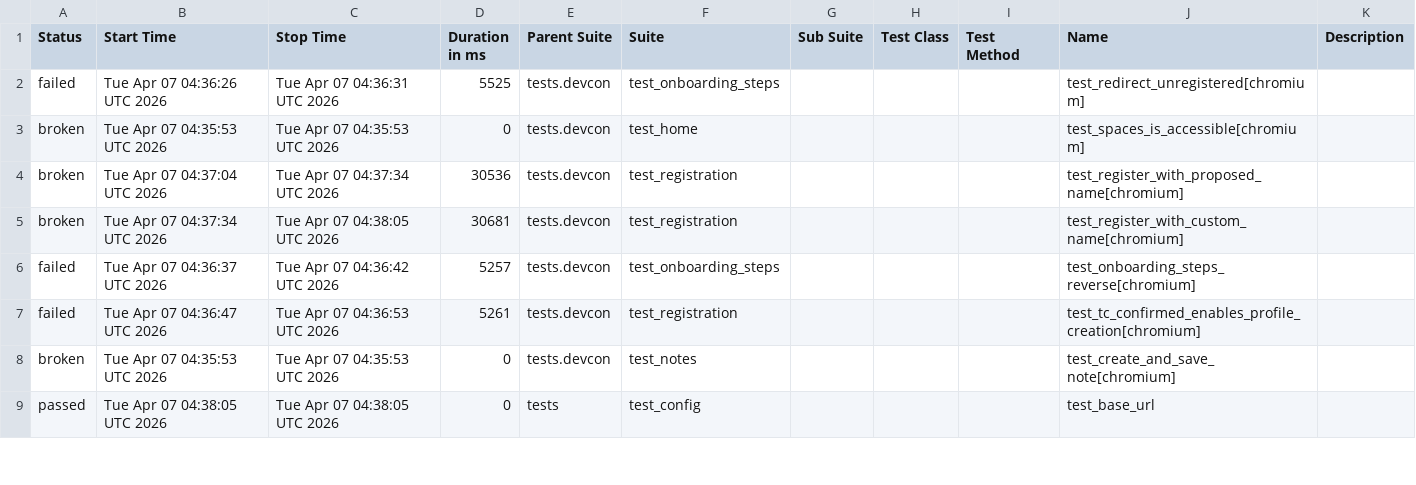
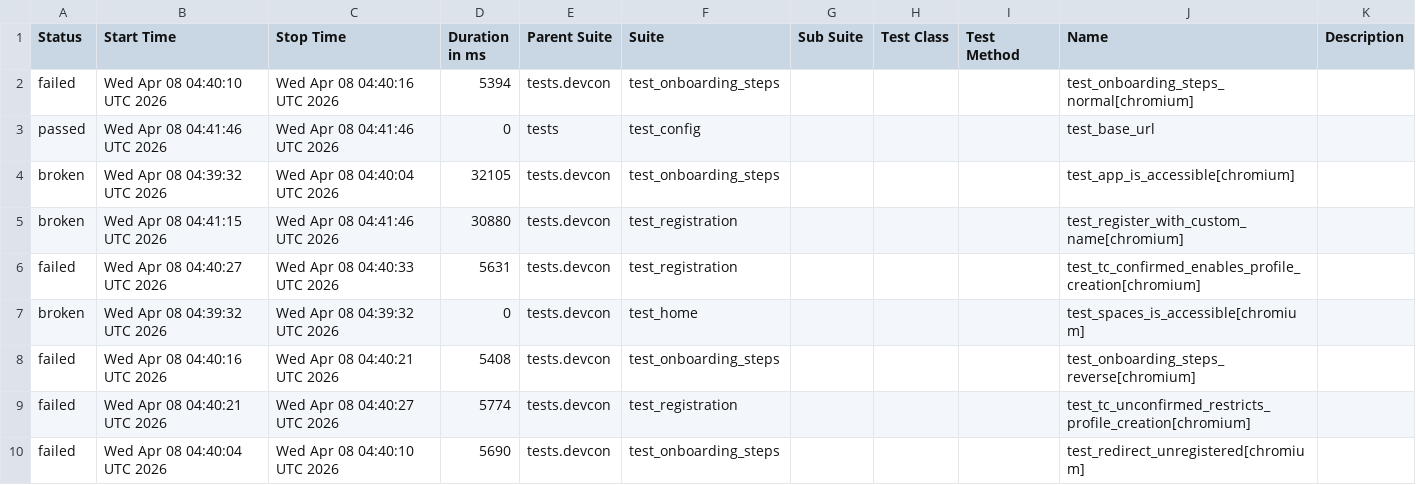
Before and after one commit to andrea-055/devcon_smoke_test, a CSV file: ETH.limo/data/suites.csv, drawn as a sheet; only a part is shown; the diff covers the shown part only.

```diff
--- a/ETH.limo/data/suites.csv
+++ b/ETH.limo/data/suites.csv
@@ -1,9 +1,10 @@
 "Status","Start Time","Stop Time","Duration in ms","Parent Suite","Suite","Sub Suite","Test Class","Test Method","Name","Description"
-"failed","Tue Apr 07 04:36:26 UTC 2026","Tue Apr 07 04:36:31 UTC 2026","5525","tests.devcon","test_onboarding_steps","","","","test_redirect_unregistered[chromium]",""
-"broken","Tue Apr 07 04:35:53 UTC 2026","Tue Apr 07 04:35:53 UTC 2026","0","tests.devcon","test_home","","","","test_spaces_is_accessible[chromium]",""
-"broken","Tue Apr 07 04:37:04 UTC 2026","Tue Apr 07 04:37:34 UTC 2026","30536","tests.devcon","test_registration","","","","test_register_with_proposed_name[chromium]",""
-"broken","Tue Apr 07 04:37:34 UTC 2026","Tue Apr 07 04:38:05 UTC 2026","30681","tests.devcon","test_registration","","","","test_register_with_custom_name[chromium]",""
-"failed","Tue Apr 07 04:36:37 UTC 2026","Tue Apr 07 04:36:42 UTC 2026","5257","tests.devcon","test_onboarding_steps","","","","test_onboarding_steps_reverse[chromium]",""
-"failed","Tue Apr 07 04:36:47 UTC 2026","Tue Apr 07 04:36:53 UTC 2026","5261","tests.devcon","test_registration","","","","test_tc_confirmed_enables_profile_creation[chromium]",""
-"broken","Tue Apr 07 04:35:53 UTC 2026","Tue Apr 07 04:35:53 UTC 2026","0","tests.devcon","test_notes","","","","test_create_and_save_note[chromium]",""
-"passed","Tue Apr 07 04:38:05 UTC 2026","Tue Apr 07 04:38:05 UTC 2026","0","tests","test_config","","","","test_base_url",""
+"failed","Wed Apr 08 04:40:10 UTC 2026","Wed Apr 08 04:40:16 UTC 2026","5394","tests.devcon","test_onboarding_steps","","","","test_onboarding_steps_normal[chromium]",""
+"passed","Wed Apr 08 04:41:46 UTC 2026","Wed Apr 08 04:41:46 UTC 2026","0","tests","test_config","","","","test_base_url",""
+"broken","Wed Apr 08 04:39:32 UTC 2026","Wed Apr 08 04:40:04 UTC 2026","32105","tests.devcon","test_onboarding_steps","","","","test_app_is_accessible[chromium]",""
+"broken","Wed Apr 08 04:41:15 UTC 2026","Wed Apr 08 04:41:46 UTC 2026","30880","tests.devcon","test_registration","","","","test_register_with_custom_name[chromium]",""
+"failed","Wed Apr 08 04:40:27 UTC 2026","Wed Apr 08 04:40:33 UTC 2026","5631","tests.devcon","test_registration","","","","test_tc_confirmed_enables_profile_creation[chromium]",""
+"broken","Wed Apr 08 04:39:32 UTC 2026","Wed Apr 08 04:39:32 UTC 2026","0","tests.devcon","test_home","","","","test_spaces_is_accessible[chromium]",""
+"failed","Wed Apr 08 04:40:16 UTC 2026","Wed Apr 08 04:40:21 UTC 2026","5408","tests.devcon","test_onboarding_steps","","","","test_onboarding_steps_reverse[chromium]",""
+"failed","Wed Apr 08 04:40:21 UTC 2026","Wed Apr 08 04:40:27 UTC 2026","5774","tests.devcon","test_registration","","","","test_tc_unconfirmed_restricts_profile_creation[chromium]",""
+"failed","Wed Apr 08 04:40:04 UTC 2026","Wed Apr 08 04:40:10 UTC 2026","5690","tests.devcon","test_onboarding_steps","","","","test_redirect_unregistered[chromium]",""
```
Also changed, not shown: 1 added row, 2 removed rows and 13 edited cells elsewhere in this file, 54 other files.
